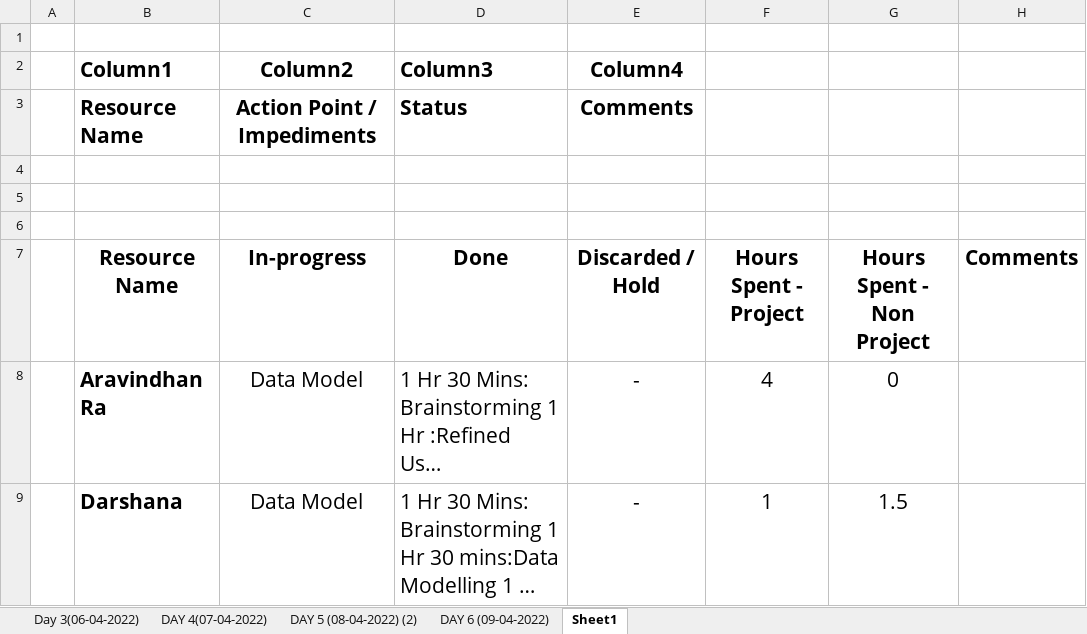
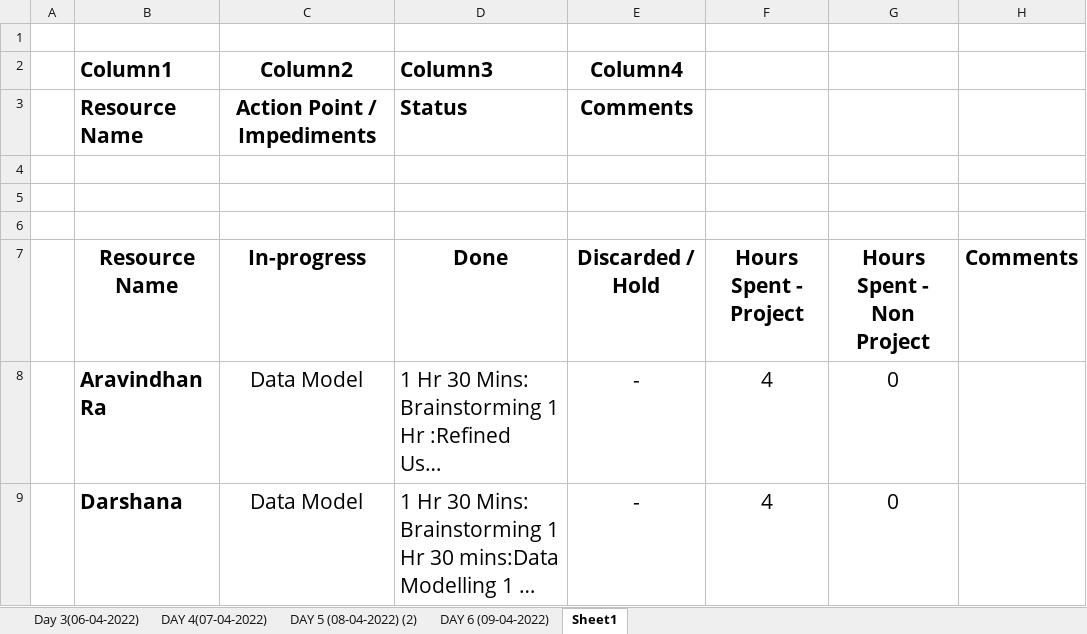
Before and after one commit to TeamAlpha01/Project, an Excel workbook: Process/Timesheet/TeamAlpha-Timesheet 1.xlsx, sheet Sheet1, drawn as a sheet; only a part is shown; long unchanged cells end in …; values as stored, in another font and other column widths than the file's, no borders; table styles not drawn; the diff covers the shown part only; the diff names each change by its address in the sheet, - before the commit and + after, or states it on an @@ line.

Commit message:
Updated Timesheet - Deepika

```diff
--- a/Process/Timesheet/TeamAlpha-Timesheet 1.xlsx (sheet Sheet1)
+++ b/Process/Timesheet/TeamAlpha-Timesheet 1.xlsx (sheet Sheet1)
-F9: 1
+F9: 4
-G9: 1.5
+G9: 0
```
Also changed, not shown: 2 edited cells elsewhere in this sheet.
